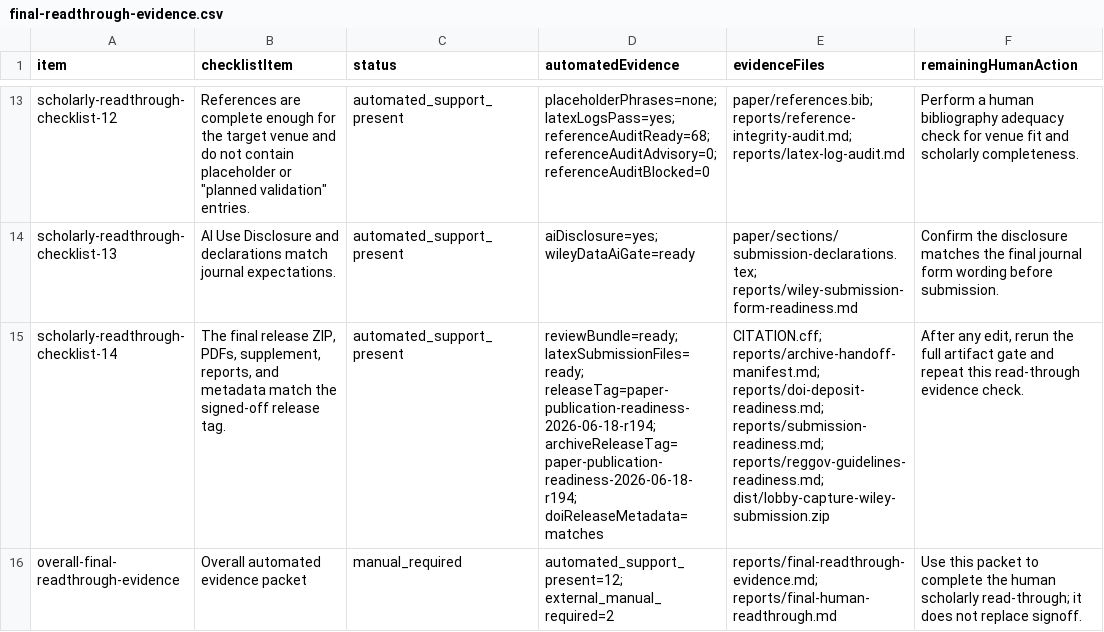
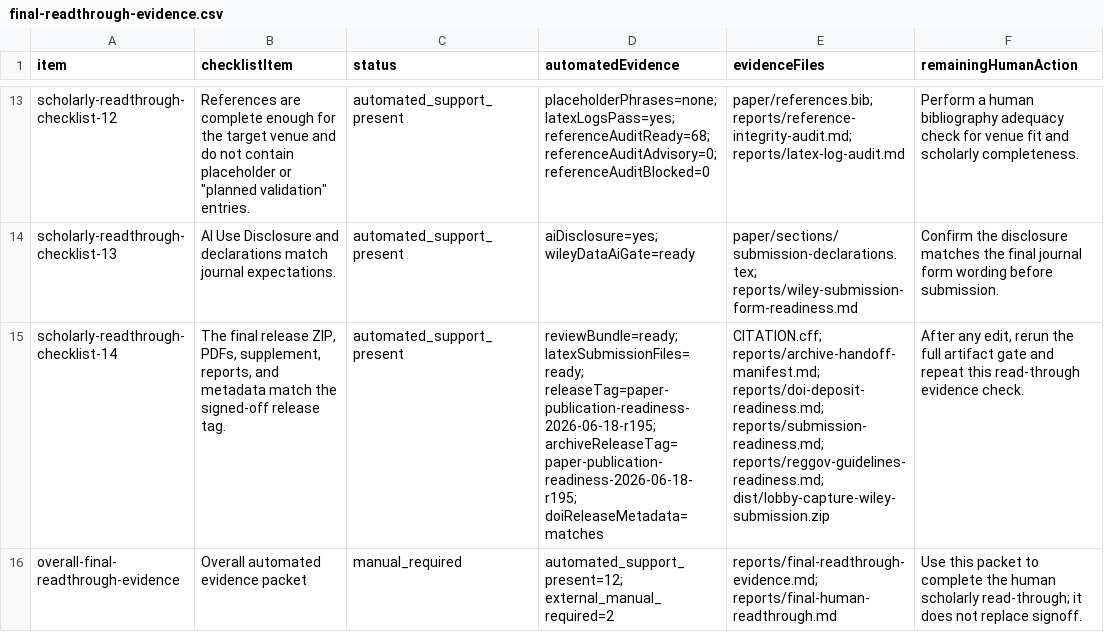
Before and after one commit to Jacoba1100254352/lobby-capture-simulator, a CSV file: reports/final-readthrough-evidence.csv, drawn as a sheet; only a part is shown, gaps mark what is left out; the diff names each change by its address in the sheet, - before the commit and + after, or states it on an @@ line.

```diff
--- a/reports/final-readthrough-evidence.csv
+++ b/reports/final-readthrough-evidence.csv
-D15 (automatedEvidence): reviewBundle=ready; latexSubmissionFiles=ready; releaseTag=paper-publication-readiness-2026-06-18-r194; archiveReleaseTag=paper-publication-readiness-2026-06-18-r194; doiReleaseMetadata=matches
+D15 (automatedEvidence): reviewBundle=ready; latexSubmissionFiles=ready; releaseTag=paper-publication-readiness-2026-06-18-r195; archiveReleaseTag=paper-publication-readiness-2026-06-18-r195; doiReleaseMetadata=matches
```
Also changed, not shown: reports/archive-handoff-manifest.csv, reports/doi-deposit-readiness.csv, 34 other files.
